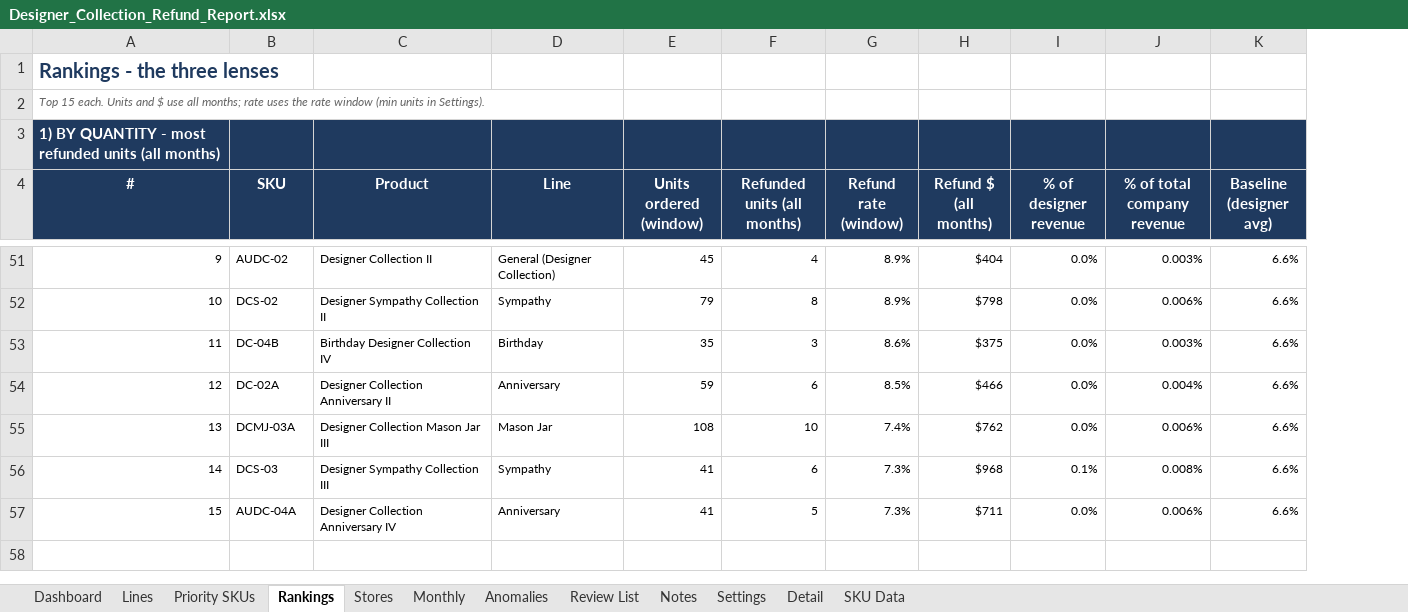
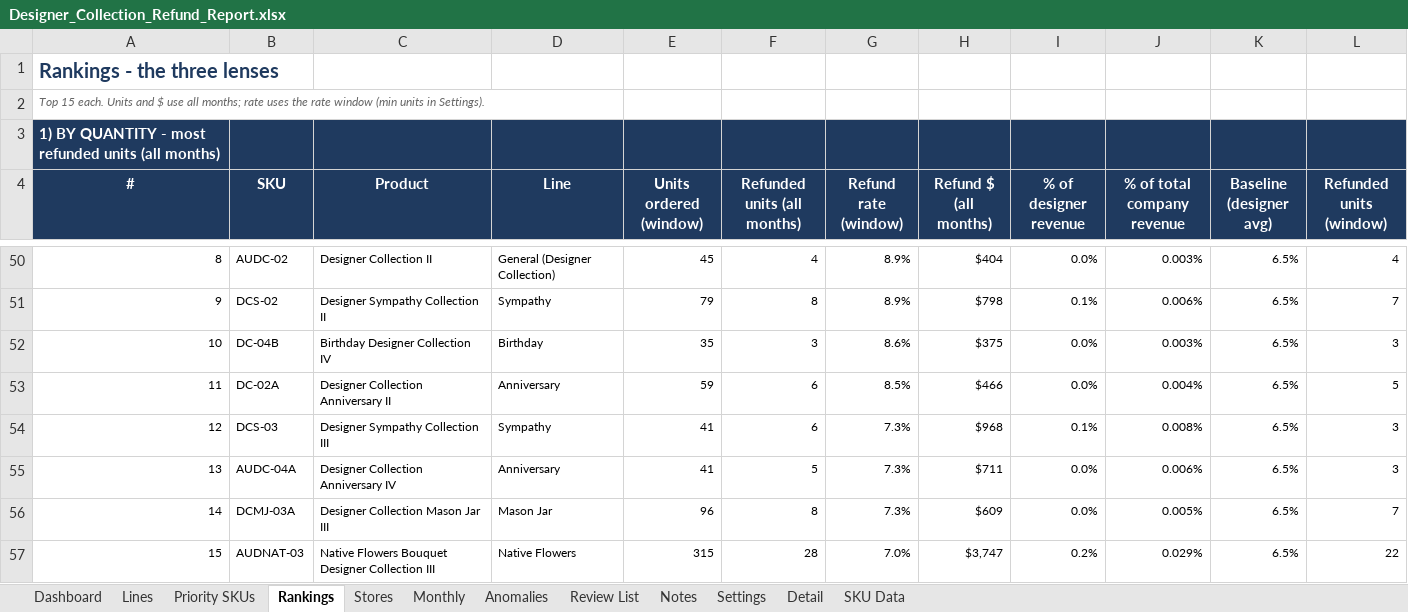
Before and after one commit to genale13/genale13, an Excel workbook: Designer_Collection_Refund_Report.xlsx, sheet Rankings, drawn as a sheet; only a part is shown, gaps mark what is left out; values as stored, in another font and other column widths than the file's, no borders; conditional formats not drawn; removed rows and columns are numbered as before the commit, all else as after; the diff covers the shown part only; the diff names each change by its address in the sheet, - before the commit and + after, or states it on an @@ line.

```diff
--- a/Designer_Collection_Refund_Report.xlsx (sheet Rankings)
+++ b/Designer_Collection_Refund_Report.xlsx (sheet Rankings)
+column L (Refunded units (window)), rows 50-55: 4 | 7 | 3 | 5 | 3 | 3
-A50 (#): 9
+A50 (#): 8
-K50:K53 (Baseline (designer avg)): 6.6%
+K50:K53 (Baseline (designer avg)): 6.5%
-A51 (#): 10
+A51 (#): 9
-I51 (% of designer revenue): 0.0%
+I51 (% of designer revenue): 0.1%
-A52 (#): 11
+A52 (#): 10
-A53 (#): 12
+A53 (#): 11
-row 55: 13 | DCMJ-03A | Designer Collection Mason Jar III | Mason Jar | 108 | 10 | 7.4% | $762 | 0.0% | 0.006% | 6.6%
-A54 (#): 14
+A54 (#): 12
-K54:K55 (Baseline (designer avg)): 6.6%
+K54:K55 (Baseline (designer avg)): 6.5%
-A55 (#): 15
+A55 (#): 13
+row 56: 14 | DCMJ-03A | Designer Collection Mason Jar III | Mason Jar | 96 | 8 | 7.3% | $609 | 0.0% | 0.005% | 6.5% | 7
+row 57: 15 | AUDNAT-03 | Native Flowers Bouquet Designer Collection III | Native Flowers | 315 | 28 | 7.0% | $3,747 | 0.2% | 0.029% | 6.5% | 22
```
Also changed, not shown: 12 added rows, 13 removed rows and 106 edited cells elsewhere in this sheet, sheet SKU Data, sheet Detail, sheet Priority SKUs, sheet Anomalies, sheet Dashboard, sheet Review List, 5 more sheets, formulas that keep their value, charts or pictures.
